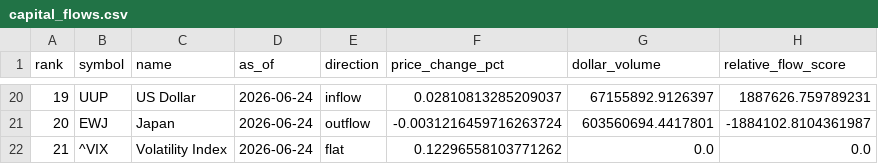
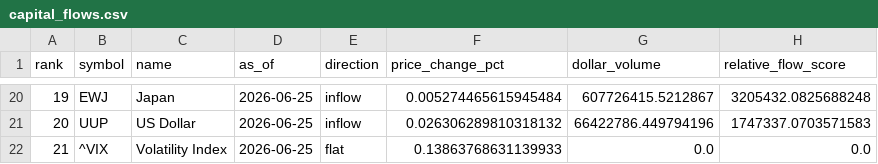
Before and after one commit to r2k8/r2k8.github.io, a CSV file: aitrade/data/processed/capital_flows.csv, drawn as a sheet; only a part is shown, gaps mark what is left out; the diff covers the shown part only.

```diff
--- a/aitrade/data/processed/capital_flows.csv
+++ b/aitrade/data/processed/capital_flows.csv
@@ -20,3 +20,3 @@ rank,symbol,name,as_of,direction,price_change_pct,dollar_volume,relative_flow_sc
-19,UUP,US Dollar,2026-06-24,inflow,0.02810813285209037,67155892.9126397,1887626.759789231
-20,EWJ,Japan,2026-06-24,outflow,-0.0031216459716263724,603560694.4417801,-1884102.8104361987
-21,^VIX,Volatility Index,2026-06-24,flat,0.12296558103771262,0.0,0.0
+19,EWJ,Japan,2026-06-25,inflow,0.005274465615945484,607726415.5212867,3205432.0825688248
+20,UUP,US Dollar,2026-06-25,inflow,0.026306289810318132,66422786.449794196,1747337.0703571583
+21,^VIX,Volatility Index,2026-06-25,flat,0.13863768631139933,0.0,0.0
```
Also changed, not shown: 103 edited cells elsewhere in this file, aitrade/data/processed/sector_sentiment.csv, 11 other files.
